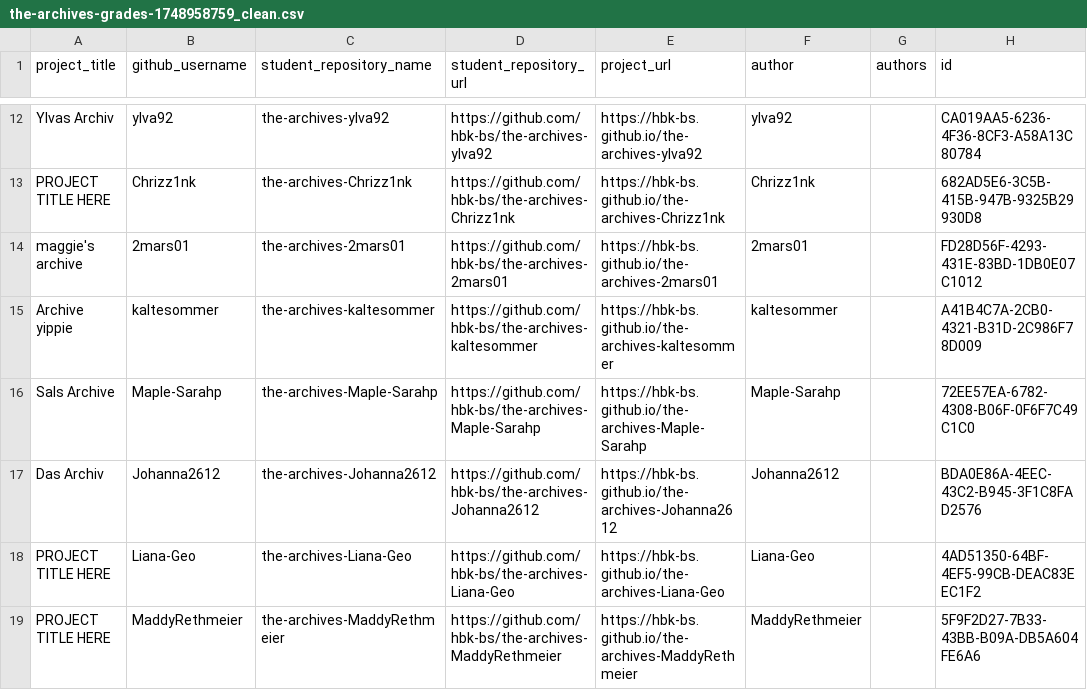
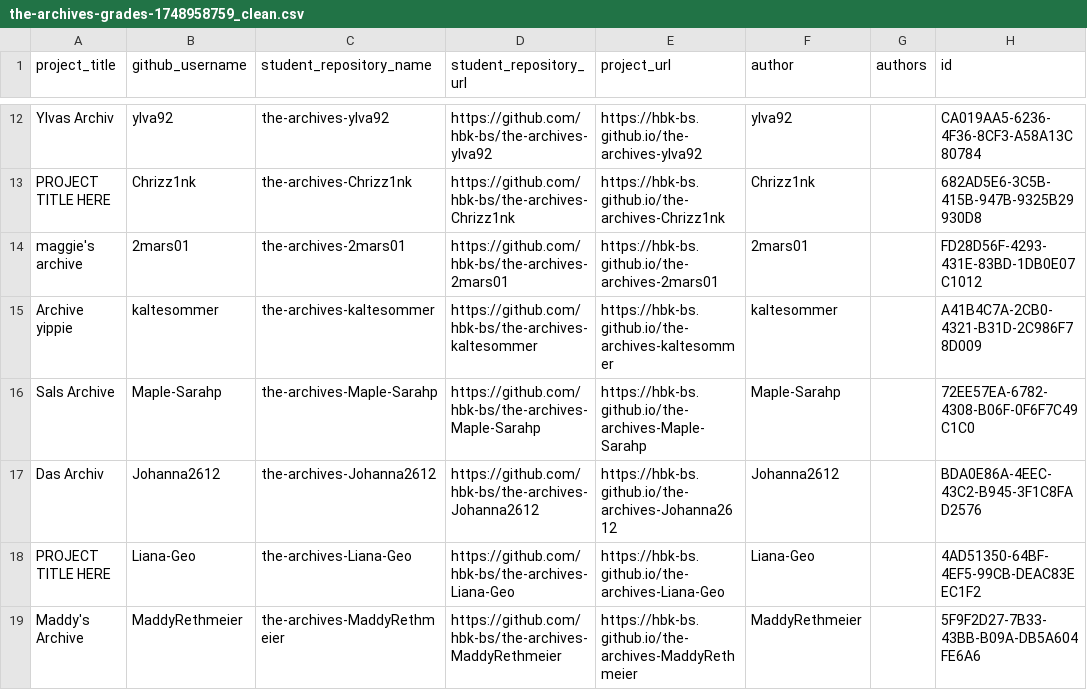
Before and after one commit to ff6347/rundgang2025, a CSV file: src/data/projects/the-archives-grades-1748958759_clean.csv, drawn as a sheet; only a part is shown, gaps mark what is left out.

Commit message:
Update the-archives-grades-1748958759_clean.csv
Add Maddys Archive

```diff
--- a/src/data/projects/the-archives-grades-1748958759_clean.csv
+++ b/src/data/projects/the-archives-grades-1748958759_clean.csv
@@ -18,2 +18,2 @@
 "PROJECT TITLE HERE","Liana-Geo","the-archives-Liana-Geo","https://github.com/hbk-bs/the-archives-Liana-Geo","https://hbk-bs.github.io/the-archives-Liana-Geo","Liana-Geo",,"4AD51350-64BF-4EF5-99CB-DEAC83EEC1F2"
-"PROJECT TITLE HERE","MaddyRethmeier","the-archives-MaddyRethmeier","https://github.com/hbk-bs/the-archives-MaddyRethmeier","https://hbk-bs.github.io/the-archives-MaddyRethmeier","MaddyRethmeier",,"5F9F2D27-7B33-43BB-B09A-DB5A604FE6A6"
+"Maddy's Archive","MaddyRethmeier","the-archives-MaddyRethmeier","https://github.com/hbk-bs/the-archives-MaddyRethmeier","https://hbk-bs.github.io/the-archives-MaddyRethmeier","MaddyRethmeier",,"5F9F2D27-7B33-43BB-B09A-DB5A604FE6A6"
```
